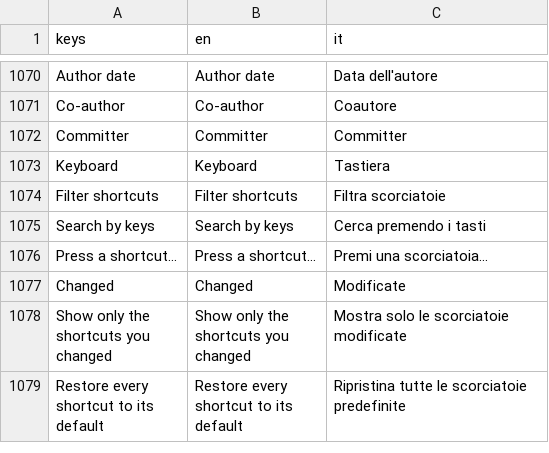
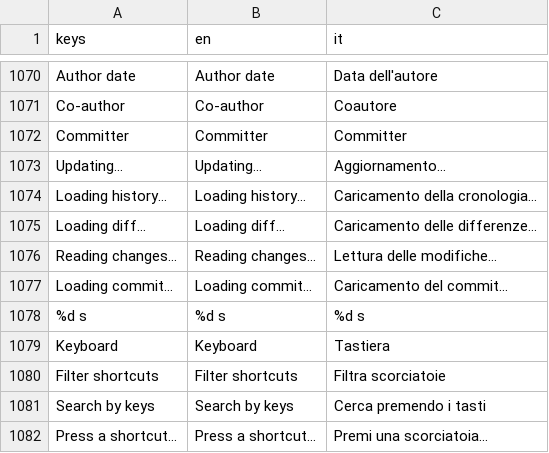
Before and after one commit to caleb-tognoli/gitbello, a CSV file: godot/localization/gitbello.csv, drawn as a sheet; only a part is shown, gaps mark what is left out; the shorter side is filled out with more unchanged rows.

Commit message:
Performance improvements
* Merge remote-tracking branch 'origin/main' into cc/low-end-pc-performance-7f3bac
* Merge remote-tracking branch 'origin/main' into cc/low-end-pc-performance-7f3bac
* docs: describe job priorities, quiet refreshes and loading indicators
* feat(cli): time a busy machine with busy-bench
* feat(ui): show loading in the lists, diffs and commit details
* perf(core): skip unchanged refreshes and reload only new history
* perf(core): run interactive jobs first and drop stale ones

```diff
--- a/godot/localization/gitbello.csv
+++ b/godot/localization/gitbello.csv
@@ -1072,2 +1072,8 @@ keys,en,it
 "Committer","Committer","Committer"
+"Updating…","Updating…","Aggiornamento…"
+"Loading history…","Loading history…","Caricamento della cronologia…"
+"Loading diff…","Loading diff…","Caricamento delle differenze…"
+"Reading changes…","Reading changes…","Lettura delle modifiche…"
+"Loading commit…","Loading commit…","Caricamento del commit…"
+"%d s","%d s","%d s"
 "Keyboard","Keyboard","Tastiera"
```
Also changed, not shown: 31 other files.
